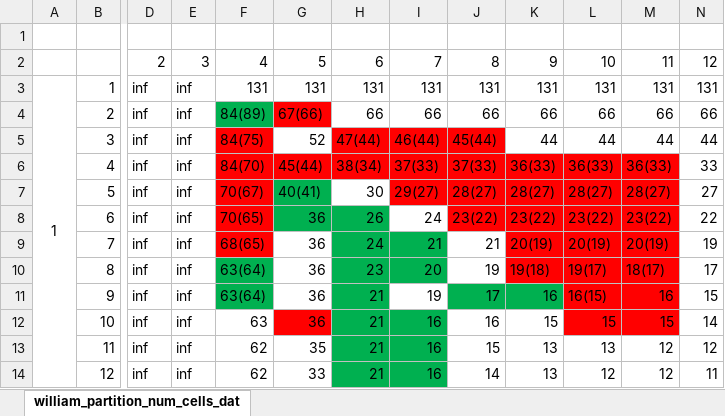
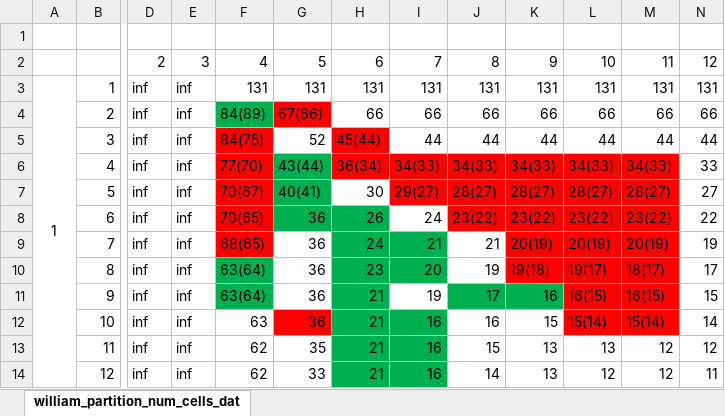
Before and after one commit to zyrrron/Oriole, an Excel workbook: benchmark/bionetwork/chris_group/Oriole_partition_num_cells_data_expanded annotated.xlsx, sheet william_partition_num_cells_dat, drawn as a sheet; only a part is shown, gaps mark what is left out; values as stored, in another font and other column widths than the file's, no borders; the diff names each change by its address in the sheet, - before the commit and + after, or states it on an @@ line.

```diff
--- a/benchmark/bionetwork/chris_group/Oriole_partition_num_cells_data_expanded annotated.xlsx (sheet william_partition_num_cells_dat)
+++ b/benchmark/bionetwork/chris_group/Oriole_partition_num_cells_data_expanded annotated.xlsx (sheet william_partition_num_cells_dat)
-H5: 47(44)
+H5: 45(44)
-I5: 46(44)
+I5: 44
-I5:J5 fill: #FF0000
+I5:J5 fill: none
-J5: 45(44)
+J5: 44
-F6: 84(70)
+F6: 77(70)
-G6: 45(44)
+G6: 43(44)
-G6 fill: #FF0000
+G6 fill: #00B050
-H6: 38(34)
+H6: 36(34)
-I6: 37(33)
+I6: 34(33)
-J6: 37(33)
+J6: 34(33)
-K6: 36(33)
+K6: 34(33)
-L6: 36(33)
+L6: 34(33)
-M6: 36(33)
+M6: 34(33)
-M11: 16
+M11: 16(15)
-L12: 15
+L12: 15(14)
-M12: 15
+M12: 15(14)
```
Also changed, not shown: 28 other files.
